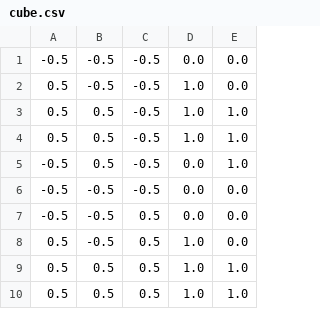
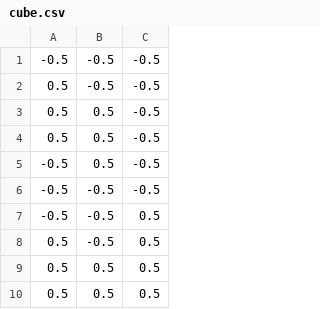
Before and after one commit to holderekt/opengl-training, a CSV file: models/cube.csv, drawn as a sheet; only a part is shown; the diff names each change by its address in the sheet, - before the commit and + after, or states it on an @@ line.

```diff
--- a/models/cube.csv
+++ b/models/cube.csv
-column D, rows 1-10: 0.0 | 1.0 | 1.0 | 1.0 | 0.0 | 0.0 | 0.0 | 1.0 | 1.0 | 1.0
-column E, rows 1-10: 0.0 | 0.0 | 1.0 | 1.0 | 1.0 | 0.0 | 0.0 | 0.0 | 1.0 | 1.0
```
Also changed, not shown: 6 other files.
